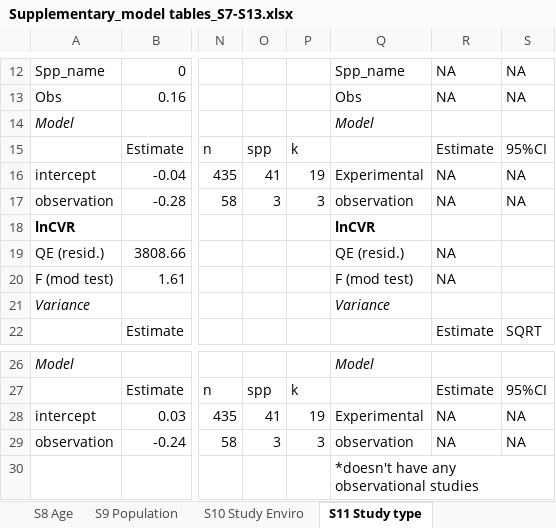
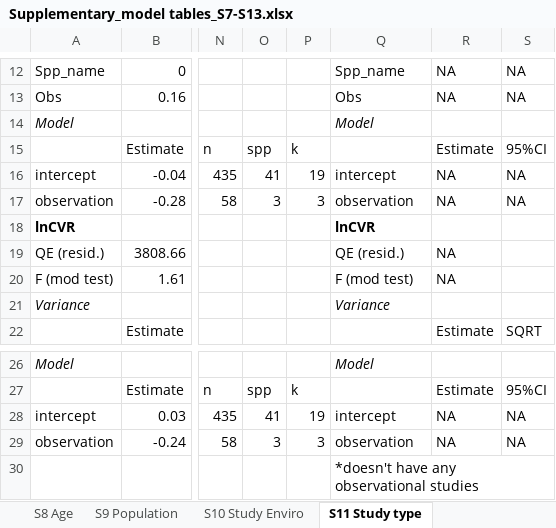
Before and after one commit to daniel1noble/sex_diff_meta, an Excel workbook: ms/nature communications ms/Supplementary/Supplementary_model tables_S7-S13.xlsx, sheet S11 Study type, drawn as a sheet; only a part is shown, gaps mark what is left out; values as stored, in another font and other column widths than the file's, no borders; the diff names each change by its address in the sheet, - before the commit and + after, or states it on an @@ line.

```diff
--- a/ms/nature communications ms/Supplementary/Supplementary_model tables_S7-S13.xlsx (sheet S11 Study type)
+++ b/ms/nature communications ms/Supplementary/Supplementary_model tables_S7-S13.xlsx (sheet S11 Study type)
-Q16: Experimental
+Q16: intercept
-Q28: Experimental
+Q28: intercept
```
Also changed, not shown: sheet S13 Scores, ms/final model output and tables/Supplementary_models_S1-S6.xlsx, ms/nature communications ms/Supplementary/Supplementary_model tables_S1-S6.xlsx, 4 other files.
